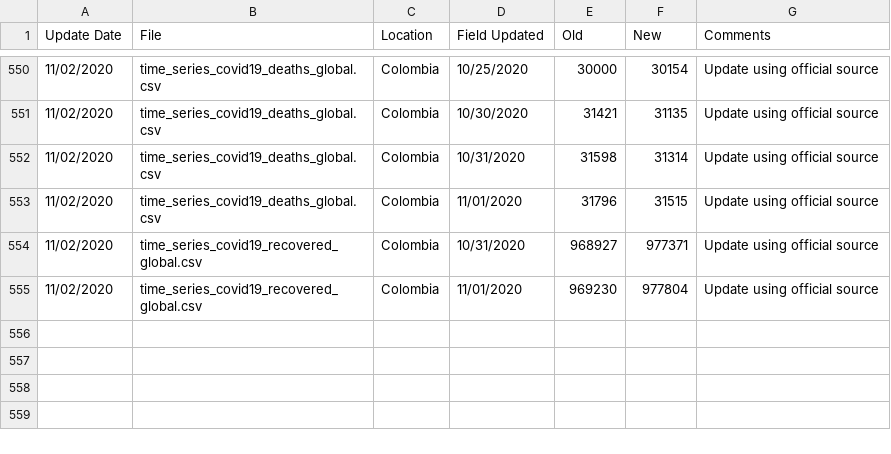
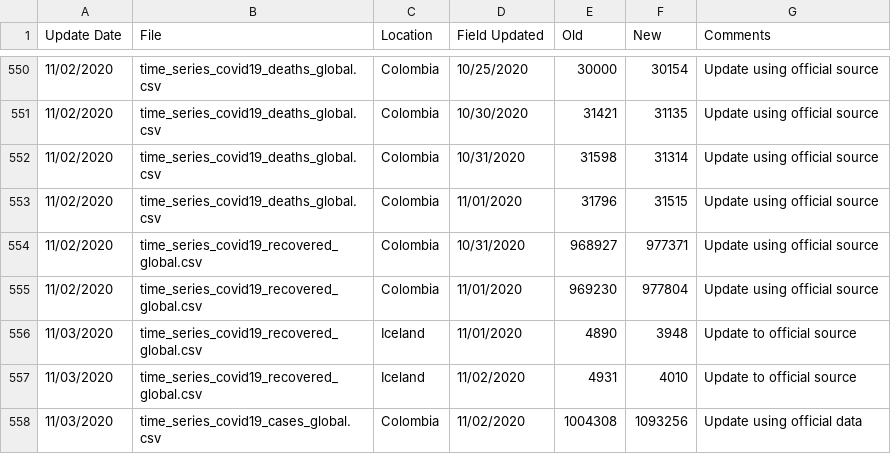
Before and after one commit to ClaudeCoulombe/evolution_COVID19, a CSV file: DATA/csse_covid_19_time_series/Errata.csv, drawn as a sheet; only a part is shown, gaps mark what is left out.

```diff
--- a/DATA/csse_covid_19_time_series/Errata.csv
+++ b/DATA/csse_covid_19_time_series/Errata.csv
@@ -555 +555,4 @@ Update Date,File,Location,Field Updated,Old,New,Comments
 11/02/2020,time_series_covid19_recovered_global.csv,Colombia,11/01/2020,969230,977804,Update using official source
+11/03/2020,time_series_covid19_recovered_global.csv,Iceland,11/01/2020,4890,3948,Update to official source
+11/03/2020,time_series_covid19_recovered_global.csv,Iceland,11/02/2020,4931,4010,Update to official source
+11/03/2020,time_series_covid19_cases_global.csv,Colombia,11/02/2020,1004308,1093256,Update using official data
```
Also changed, not shown: DATA/csse_covid_19_time_series/time_series_covid19_confirmed_global.csv, DATA/csse_covid_19_time_series/time_series_covid19_deaths_global.csv, 8 other files.
